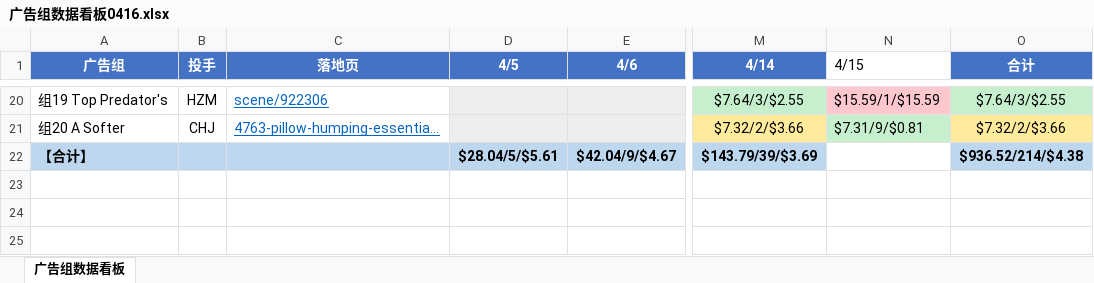
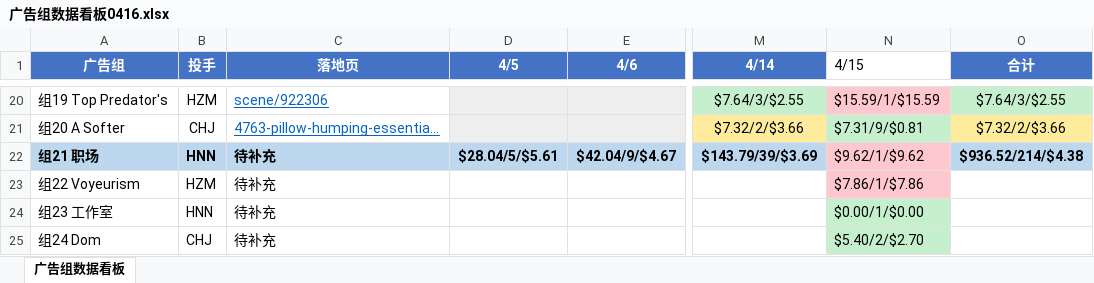
Before and after one commit to zhujiebing2020-lgtm/crave-AI, an Excel workbook: 广告组数据看板0416.xlsx, sheet 广告组数据看板, drawn as a sheet; only a part is shown, gaps mark what is left out; values as stored, in another font and other column widths than the file's, no borders; rows hold the shown columns only; the diff names each change by its address in the sheet, - before the commit and + after, or states it on an @@ line.

Commit message:
更新4/15完整数据看板(20组,164.21美元,50HVU)

```diff
--- a/广告组数据看板0416.xlsx (sheet 广告组数据看板)
+++ b/广告组数据看板0416.xlsx (sheet 广告组数据看板)
-A22 (广告组): 【合计】
+A22 (广告组): 组21 职场
-B22 (投手): (empty)
+B22 (投手): HNN
-C22 (落地页): (empty)
+C22 (落地页): 待补充
-N22 (4/15): (empty)
+N22 (4/15): $9.62/1/$9.62
-N22 fill: none
+N22 fill: #FFC7CE
+row 23: 组22 Voyeurism | HZM | 待补充 |  |  |  | $7.86/1/$7.86
+row 24: 组23 工作室 | HNN | 待补充 |  |  |  | $0.00/1/$0.00
+row 25: 组24 Dom | CHJ | 待补充 |  |  |  | $5.40/2/$2.70
```
